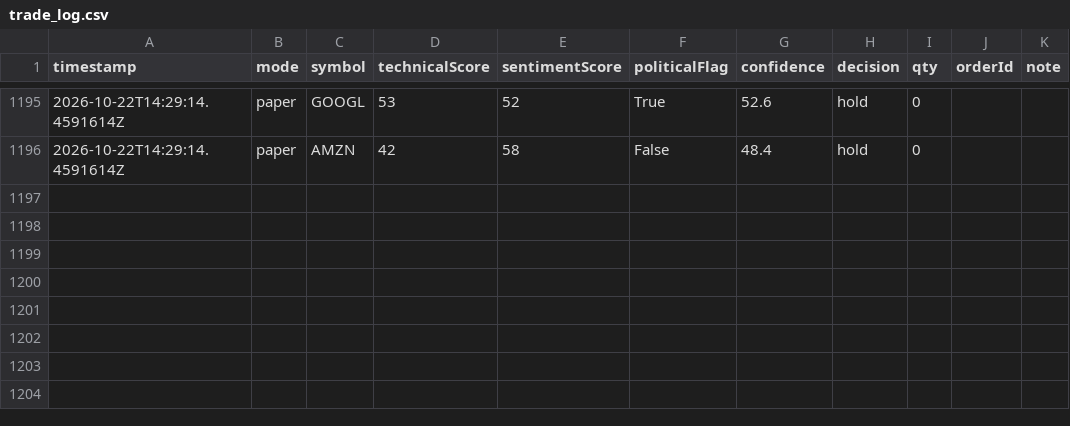
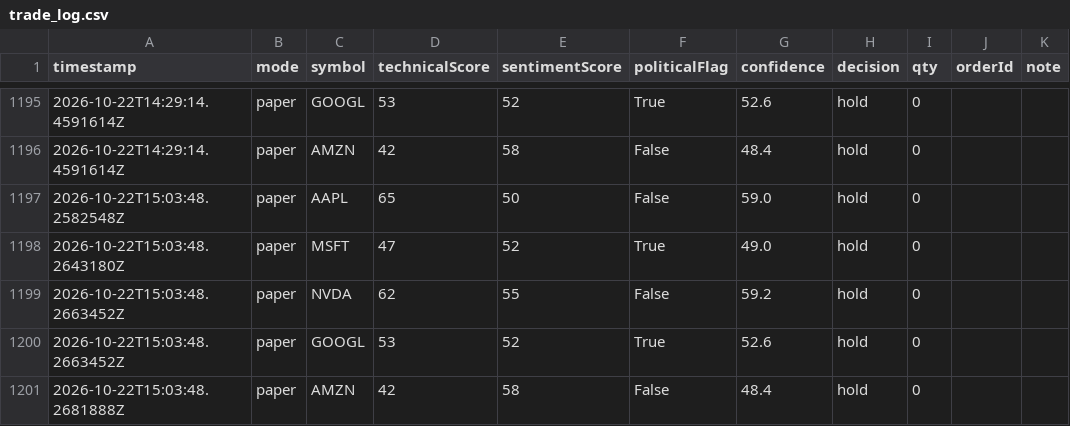
Before and after one commit to halalula/AI-of-Wallstreet, a CSV file: logs/trade_log.csv, drawn as a sheet; only a part is shown, gaps mark what is left out.

Commit message:
Mason trade run

```diff
--- a/logs/trade_log.csv
+++ b/logs/trade_log.csv
@@ -1196 +1196,6 @@
 2026-10-22T14:29:14.4591614Z,paper,AMZN,42,58,False,48.4,hold,0,,""
+2026-10-22T15:03:48.2582548Z,paper,AAPL,65,50,False,59.0,hold,0,,""
+2026-10-22T15:03:48.2643180Z,paper,MSFT,47,52,True,49.0,hold,0,,""
+2026-10-22T15:03:48.2663452Z,paper,NVDA,62,55,False,59.2,hold,0,,""
+2026-10-22T15:03:48.2663452Z,paper,GOOGL,53,52,True,52.6,hold,0,,""
+2026-10-22T15:03:48.2681888Z,paper,AMZN,42,58,False,48.4,hold,0,,""
```
